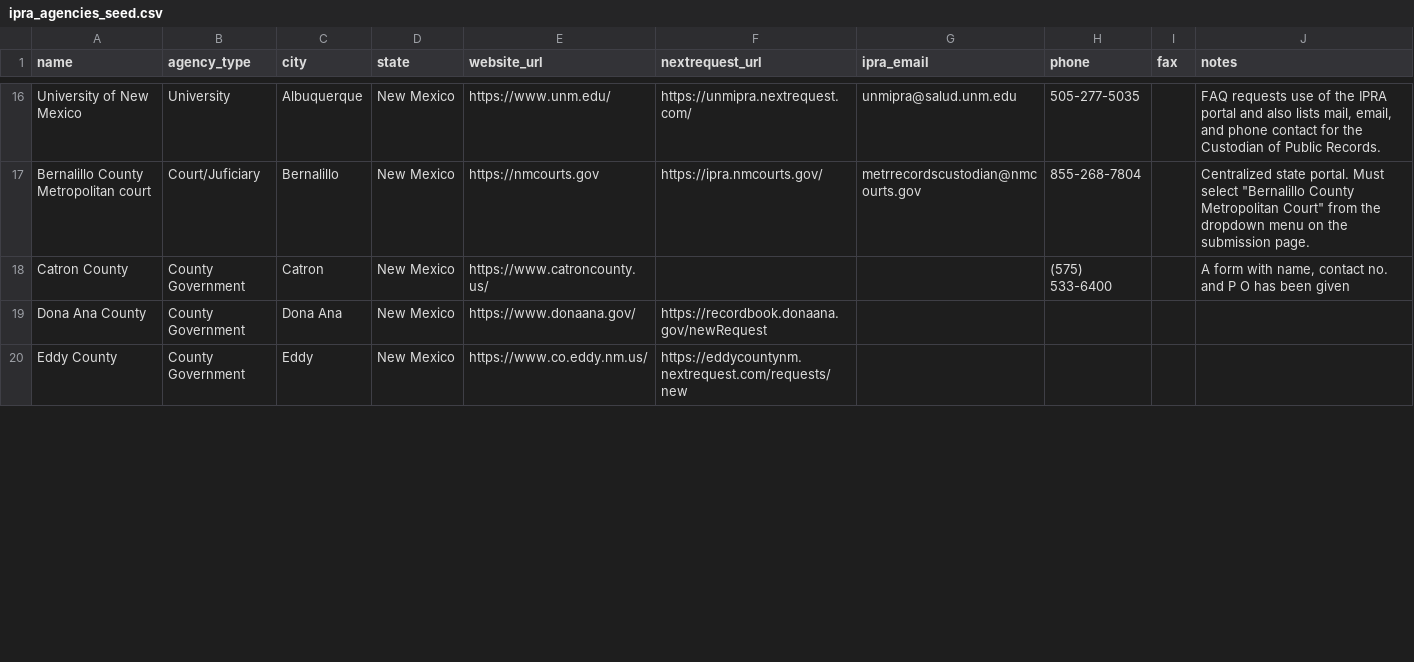
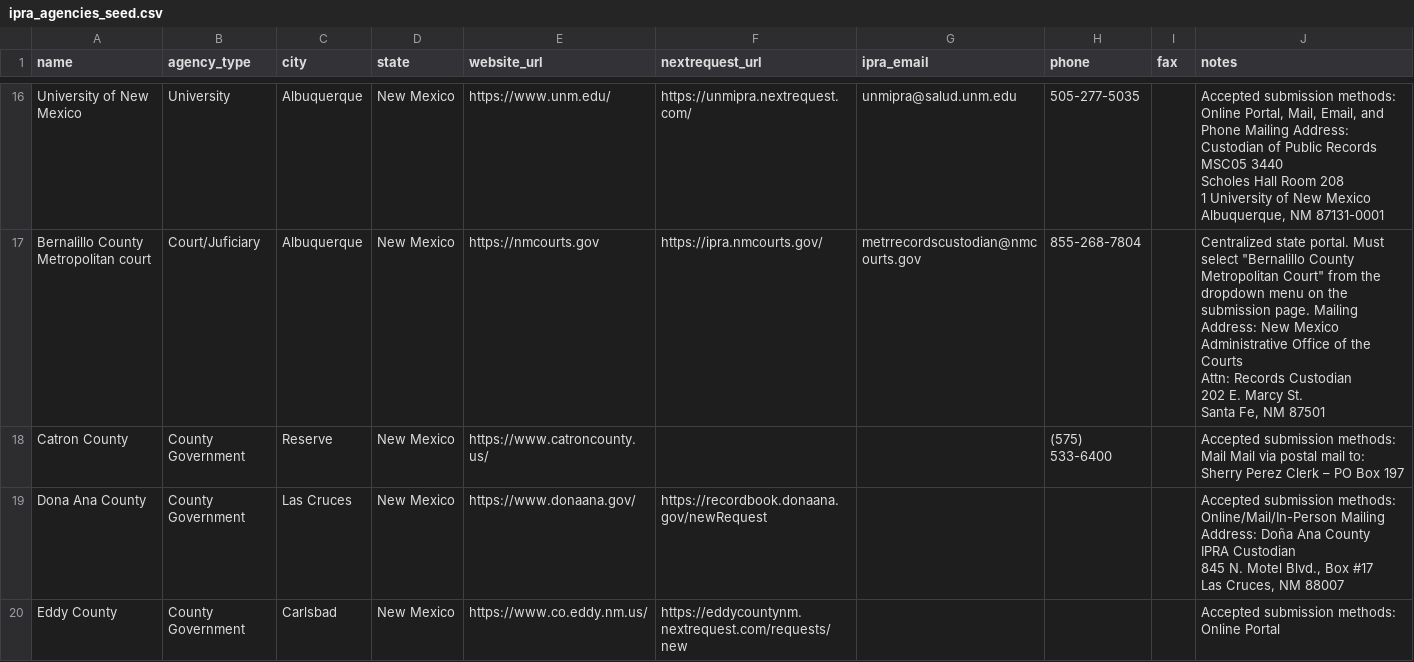
Before and after one commit to arorni/IPRA_Tracker, a CSV file: backend/data/ipra_agencies_seed.csv, drawn as a sheet; only a part is shown, gaps mark what is left out; ↵ is a line break in a cell; the diff covers the shown part only; the diff names each change by its address in the sheet, - before the commit and + after, or states it on an @@ line.

Commit message:
Add agency received date flow for different submission methods

```diff
--- a/backend/data/ipra_agencies_seed.csv
+++ b/backend/data/ipra_agencies_seed.csv
-J16 (notes): FAQ requests use of the IPRA portal and also lists mail, email, and phone contact for the Custodian of Public Records.
+J16 (notes): Accepted submission methods: Online Portal, Mail, Email, and Phone Mailing Address: Custodian of Public Records ↵ MSC05 3440 ↵ Scholes Hall Room 208 ↵ 1 University of New Mexico ↵ Albuquerque, NM 87131-0001
-C17 (city): Bernalillo
+C17 (city): Albuquerque
-J17 (notes): …submission page.
+J17 (notes): …submission page. Mailing Address: New Mexico Administrative Office of the Courts ↵ Attn: Records Custodian ↵ 202 E. Marcy St. ↵ Santa Fe, NM 87501
-C18 (city): Catron
+C18 (city): Reserve
-J18 (notes): A form with name, contact no. and P O has been given
+J18 (notes): Accepted submission methods: Mail Mail via postal mail to: Sherry Perez Clerk – PO Box 197
-C19 (city): Dona Ana
+C19 (city): Las Cruces
-J19 (notes): (empty)
+J19 (notes): Accepted submission methods: Online/Mail/In-Person Mailing Address: Doña Ana County ↵ IPRA Custodian ↵ 845 N. Motel Blvd., Box #17 ↵ Las Cruces, NM 88007
-C20 (city): Eddy
+C20 (city): Carlsbad
-J20 (notes): (empty)
+J20 (notes): Accepted submission methods: Online Portal
```
Also changed, not shown: 1 added row and 46 edited cells elsewhere in this file, 1 other file.
